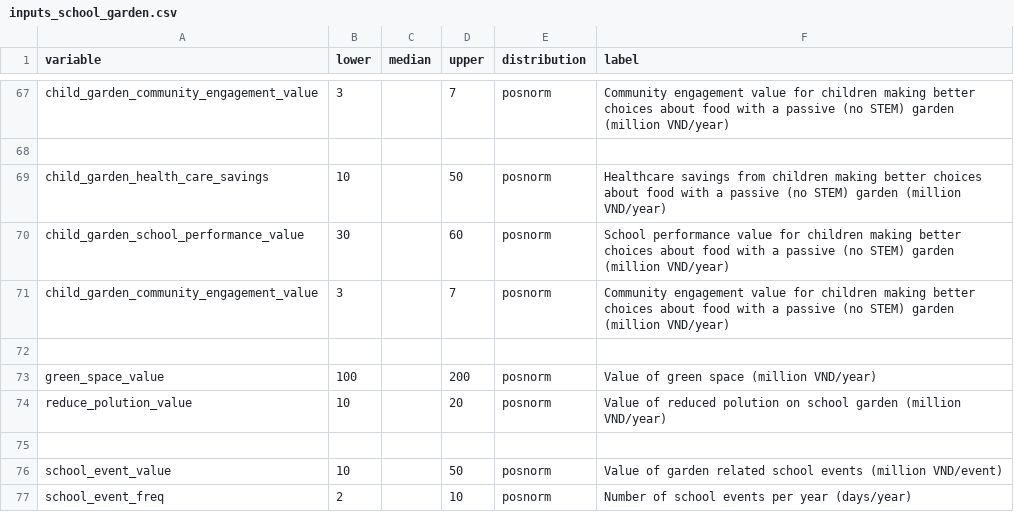
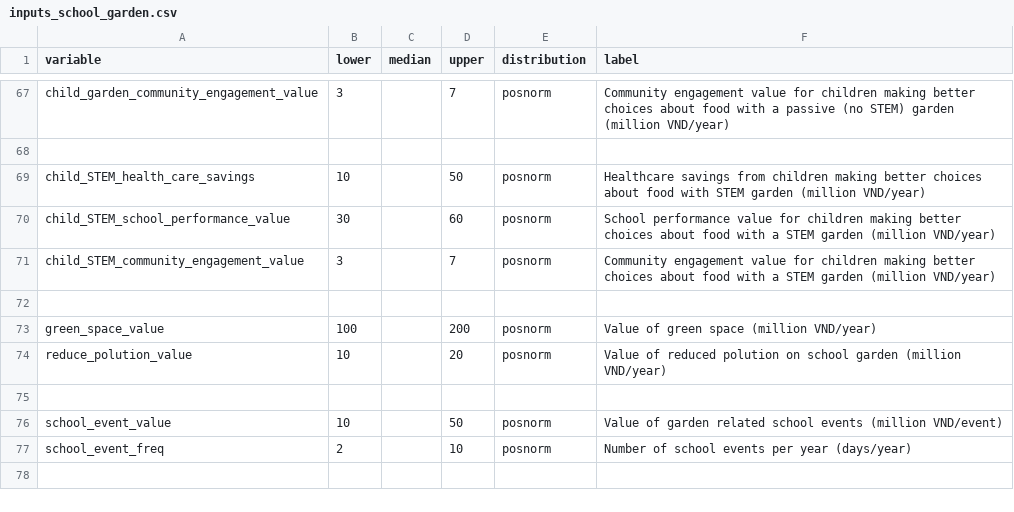
Before and after one commit to CWWhitney/nifam_codas_school_garden, a CSV file: inputs_school_garden.csv, drawn as a sheet; only a part is shown, gaps mark what is left out; the shorter side is filled out with more unchanged rows.

Commit message:
add more tangible alternative estimates for child food choice under stem

```diff
--- a/inputs_school_garden.csv
+++ b/inputs_school_garden.csv
@@ -68,5 +68,5 @@ child_garden_community_engagement_value,3,,7,posnorm,Community engagement value
 ,,,,,
-child_garden_health_care_savings,10,,50,posnorm,Healthcare savings from children making better choices about food with a passive (no STEM) garden (million VND/year)
-child_garden_school_performance_value,30,,60,posnorm,School performance value for children making better choices about food with a passive (no STEM) garden (million VND/year)
-child_garden_community_engagement_value,3,,7,posnorm,Community engagement value for children making better choices about food with a passive (no STEM) garden (million VND/year)
+child_STEM_health_care_savings,10,,50,posnorm,Healthcare savings from children making better choices about food with STEM garden (million VND/year)
+child_STEM_school_performance_value,30,,60,posnorm,School performance value for children making better choices about food with a STEM garden (million VND/year)
+child_STEM_community_engagement_value,3,,7,posnorm,Community engagement value for children making better choices about food with a STEM garden (million VND/year)
 ,,,,,
```
Also changed, not shown: 3 other files.
